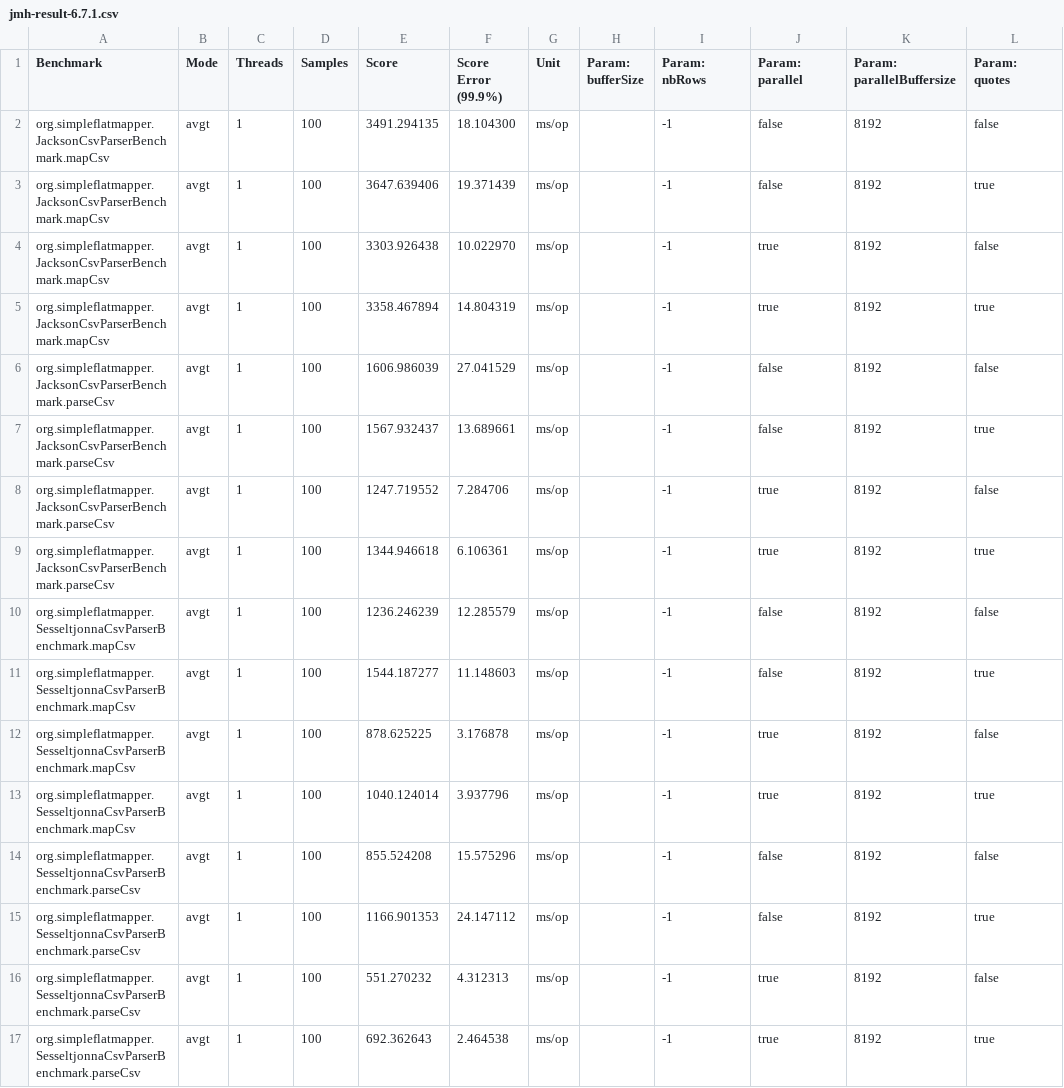
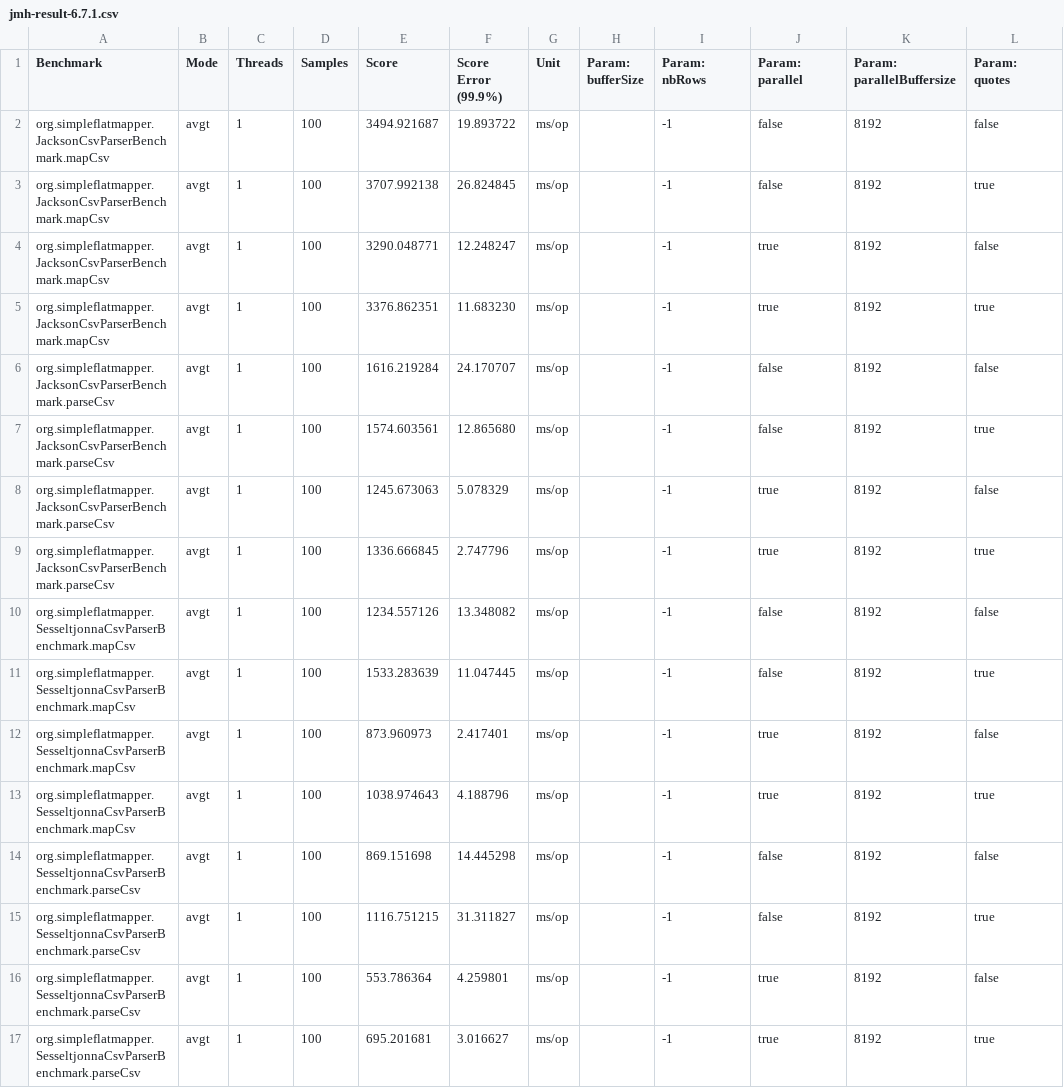
Before and after one commit to arnaudroger/mapping-benchmark, a CSV file: sfm-csv/jmh-result-6.7.1.csv, drawn as a sheet; only a part is shown; the diff covers the shown part only; the diff names each change by its address in the sheet, - before the commit and + after, or states it on an @@ line.

Commit message:
update

```diff
--- a/sfm-csv/jmh-result-6.7.1.csv
+++ b/sfm-csv/jmh-result-6.7.1.csv
-E2 (Score): 3491.294135
+E2 (Score): 3494.921687
-F2 (Score Error (99.9%)): 18.104300
+F2 (Score Error (99.9%)): 19.893722
-E3 (Score): 3647.639406
+E3 (Score): 3707.992138
-F3 (Score Error (99.9%)): 19.371439
+F3 (Score Error (99.9%)): 26.824845
-E4 (Score): 3303.926438
+E4 (Score): 3290.048771
-F4 (Score Error (99.9%)): 10.022970
+F4 (Score Error (99.9%)): 12.248247
-E5 (Score): 3358.467894
+E5 (Score): 3376.862351
-F5 (Score Error (99.9%)): 14.804319
+F5 (Score Error (99.9%)): 11.683230
-E6 (Score): 1606.986039
+E6 (Score): 1616.219284
-F6 (Score Error (99.9%)): 27.041529
+F6 (Score Error (99.9%)): 24.170707
-E7 (Score): 1567.932437
+E7 (Score): 1574.603561
-F7 (Score Error (99.9%)): 13.689661
+F7 (Score Error (99.9%)): 12.865680
-E8 (Score): 1247.719552
+E8 (Score): 1245.673063
-F8 (Score Error (99.9%)): 7.284706
+F8 (Score Error (99.9%)): 5.078329
-E9 (Score): 1344.946618
+E9 (Score): 1336.666845
-F9 (Score Error (99.9%)): 6.106361
+F9 (Score Error (99.9%)): 2.747796
-E10 (Score): 1236.246239
+E10 (Score): 1234.557126
-F10 (Score Error (99.9%)): 12.285579
+F10 (Score Error (99.9%)): 13.348082
-E11 (Score): 1544.187277
+E11 (Score): 1533.283639
-F11 (Score Error (99.9%)): 11.148603
+F11 (Score Error (99.9%)): 11.047445
-E12 (Score): 878.625225
+E12 (Score): 873.960973
-F12 (Score Error (99.9%)): 3.176878
+F12 (Score Error (99.9%)): 2.417401
-E13 (Score): 1040.124014
+E13 (Score): 1038.974643
-F13 (Score Error (99.9%)): 3.937796
+F13 (Score Error (99.9%)): 4.188796
-E14 (Score): 855.524208
+E14 (Score): 869.151698
-F14 (Score Error (99.9%)): 15.575296
+F14 (Score Error (99.9%)): 14.445298
-E15 (Score): 1166.901353
+E15 (Score): 1116.751215
-F15 (Score Error (99.9%)): 24.147112
+F15 (Score Error (99.9%)): 31.311827
-E16 (Score): 551.270232
+E16 (Score): 553.786364
-F16 (Score Error (99.9%)): 4.312313
+F16 (Score Error (99.9%)): 4.259801
-E17 (Score): 692.362643
+E17 (Score): 695.201681
-F17 (Score Error (99.9%)): 2.464538
+F17 (Score Error (99.9%)): 3.016627
```
Also changed, not shown: 64 edited cells elsewhere in this file.
